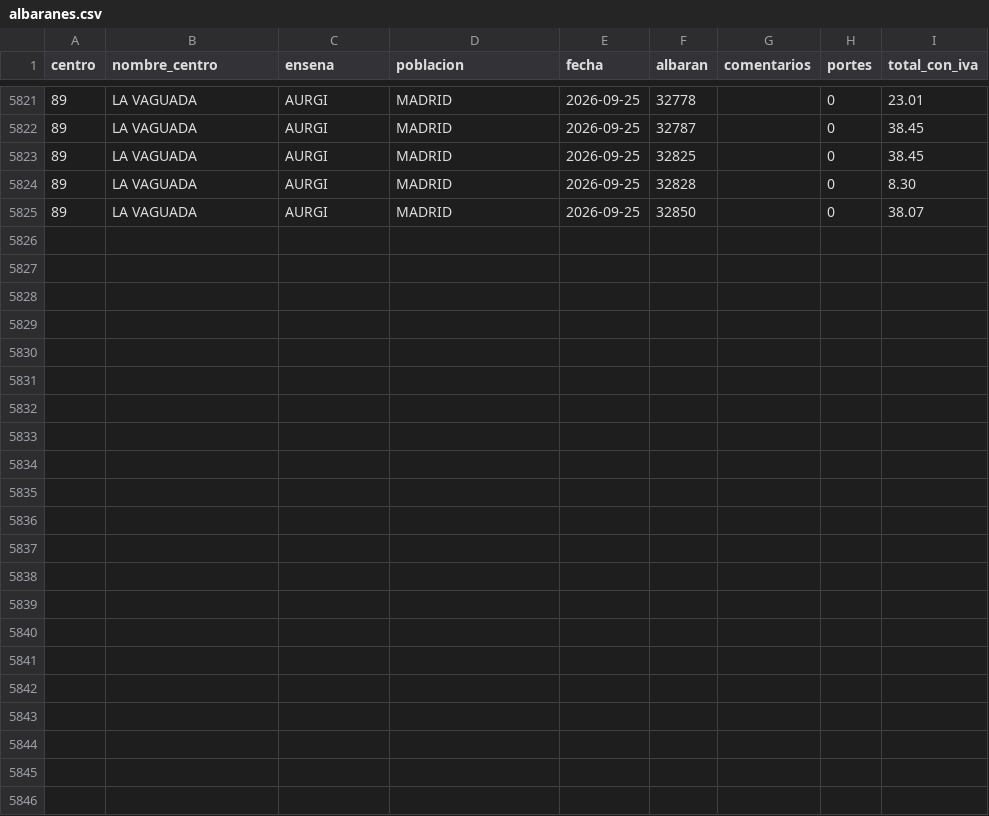
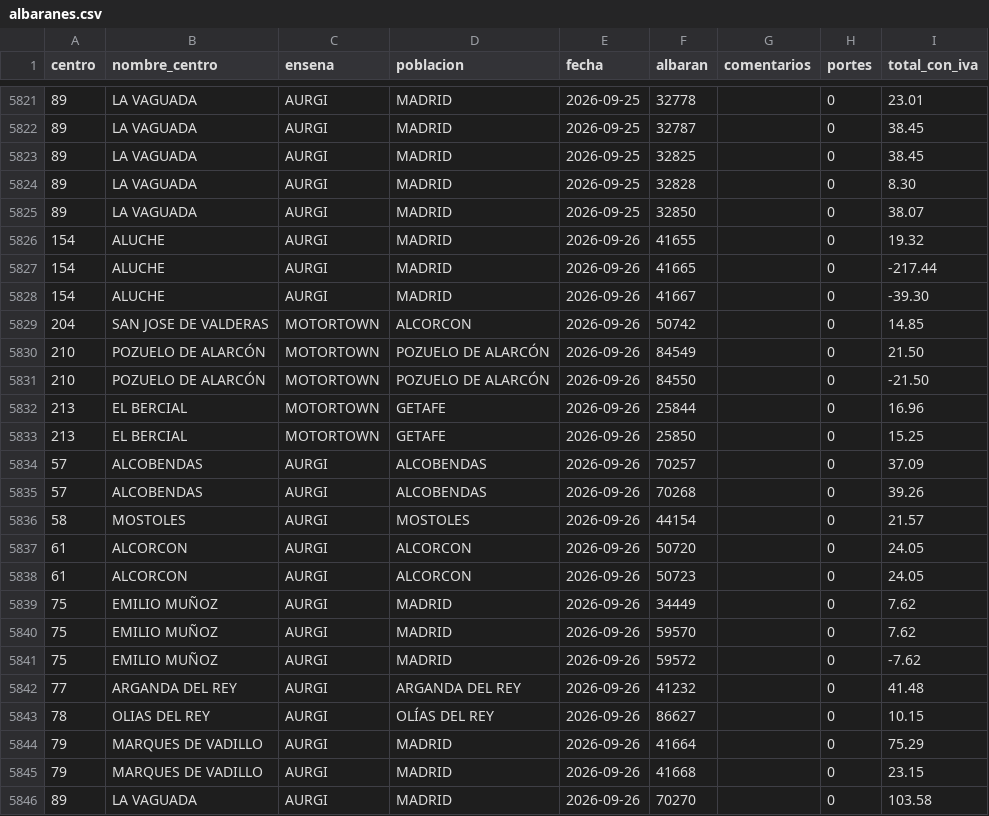
Before and after one commit to rebedoalejandro-alt/compras-ad360, a CSV file: datos/albaranes.csv, drawn as a sheet; only a part is shown, gaps mark what is left out.

Commit message:
Compras al 2026-09-27: 8810 lineas, 5845 albaranes

```diff
--- a/datos/albaranes.csv
+++ b/datos/albaranes.csv
@@ -5825 +5825,22 @@
 89;LA VAGUADA;AURGI;MADRID;2026-09-25;32850;;0;38.07
+154;ALUCHE;AURGI;MADRID;2026-09-26;41655;;0;19.32
+154;ALUCHE;AURGI;MADRID;2026-09-26;41665;;0;-217.44
+154;ALUCHE;AURGI;MADRID;2026-09-26;41667;;0;-39.30
+204;SAN JOSE DE VALDERAS;MOTORTOWN;ALCORCON;2026-09-26;50742;;0;14.85
+210;POZUELO DE ALARCÓN;MOTORTOWN;POZUELO DE ALARCÓN;2026-09-26;84549;;0;21.50
+210;POZUELO DE ALARCÓN;MOTORTOWN;POZUELO DE ALARCÓN;2026-09-26;84550;;0;-21.50
+213;EL BERCIAL;MOTORTOWN;GETAFE;2026-09-26;25844;;0;16.96
+213;EL BERCIAL;MOTORTOWN;GETAFE;2026-09-26;25850;;0;15.25
+57;ALCOBENDAS;AURGI;ALCOBENDAS;2026-09-26;70257;;0;37.09
+57;ALCOBENDAS;AURGI;ALCOBENDAS;2026-09-26;70268;;0;39.26
+58;MOSTOLES;AURGI;MOSTOLES;2026-09-26;44154;;0;21.57
+61;ALCORCON;AURGI;ALCORCON;2026-09-26;50720;;0;24.05
+61;ALCORCON;AURGI;ALCORCON;2026-09-26;50723;;0;24.05
+75;EMILIO MUÑOZ;AURGI;MADRID;2026-09-26;34449;;0;7.62
+75;EMILIO MUÑOZ;AURGI;MADRID;2026-09-26;59570;;0;7.62
+75;EMILIO MUÑOZ;AURGI;MADRID;2026-09-26;59572;;0;-7.62
+77;ARGANDA DEL REY;AURGI;ARGANDA DEL REY;2026-09-26;41232;;0;41.48
+78;OLIAS DEL REY;AURGI;OLÍAS DEL REY;2026-09-26;86627;;0;10.15
+79;MARQUES DE VADILLO;AURGI;MADRID;2026-09-26;41664;;0;75.29
+79;MARQUES DE VADILLO;AURGI;MADRID;2026-09-26;41668;;0;23.15
+89;LA VAGUADA;AURGI;MADRID;2026-09-26;70270;;0;103.58
```
Also changed, not shown: 3 other files.
